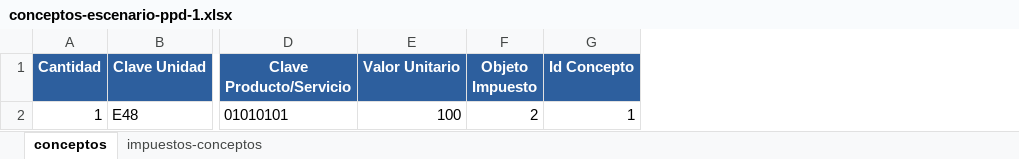
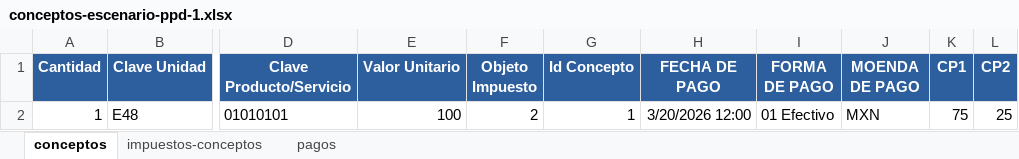
Before and after one commit to erickRodriguezNT/Complementos_de_Pago, an Excel workbook: data/conceptos-escenario-ppd-1.xlsx, sheet conceptos, drawn as a sheet; only a part is shown, gaps mark what is left out; values as stored, in another font and other column widths than the file's, no borders; the diff names each change by its address in the sheet, - before the commit and + after, or states it on an @@ line.

```diff
--- a/data/conceptos-escenario-ppd-1.xlsx (sheet conceptos)
+++ b/data/conceptos-escenario-ppd-1.xlsx (sheet conceptos)
+sheet tab: pagos
+column H (FECHA DE PAGO), row 2: 3/20/2026 12:00
+column I (FORMA DE PAGO), row 2: 01 Efectivo
+column J (MOENDA DE PAGO), row 2: MXN
+column K (CP1), row 2: 75
+column L (CP2), row 2: 25
```
Also changed, not shown: 8 other files.
